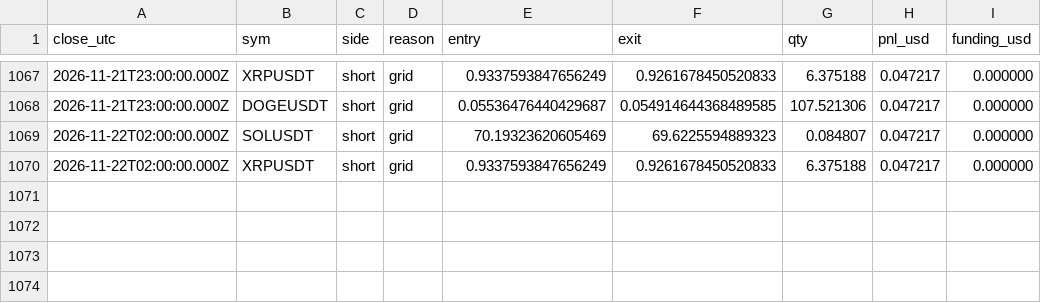
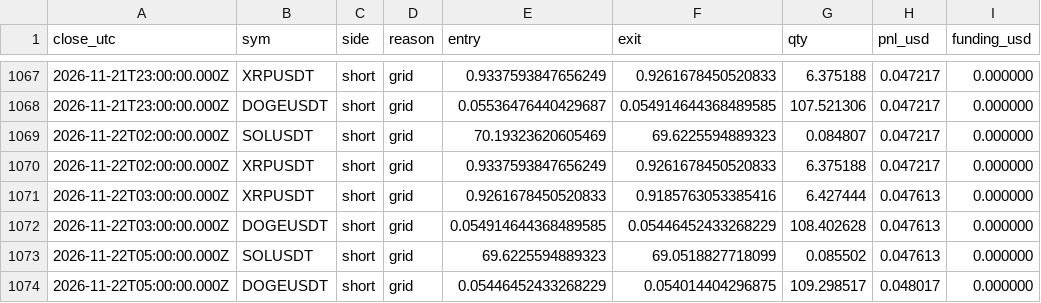
Before and after one commit to Fitrilv3526T/trendgrid, a CSV file: docs/data/closed_trades.csv, drawn as a sheet; only a part is shown, gaps mark what is left out; the diff names each change by its address in the sheet, - before the commit and + after, or states it on an @@ line.

```diff
--- a/docs/data/closed_trades.csv
+++ b/docs/data/closed_trades.csv
+row 1071: 2026-11-22T03:00:00.000Z | XRPUSDT | short | grid | 0.9261678450520833 | 0.9185763053385416 | 6.427444 | 0.047613 | 0.000000
+row 1072: 2026-11-22T03:00:00.000Z | DOGEUSDT | short | grid | 0.054914644368489585 | 0.05446452433268229 | 108.402628 | 0.047613 | 0.000000
+row 1073: 2026-11-22T05:00:00.000Z | SOLUSDT | short | grid | 69.6225594889323 | 69.0518827718099 | 0.085502 | 0.047613 | 0.000000
+row 1074: 2026-11-22T05:00:00.000Z | DOGEUSDT | short | grid | 0.05446452433268229 | 0.054014404296875 | 109.298517 | 0.048017 | 0.000000
```
Also changed, not shown: docs/data/day_log.csv, 2 other files.
